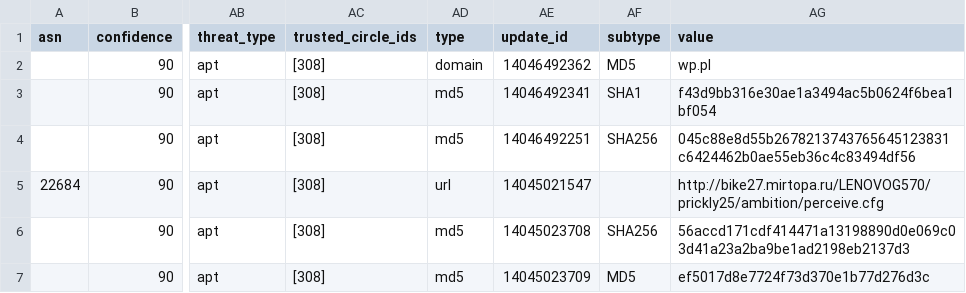
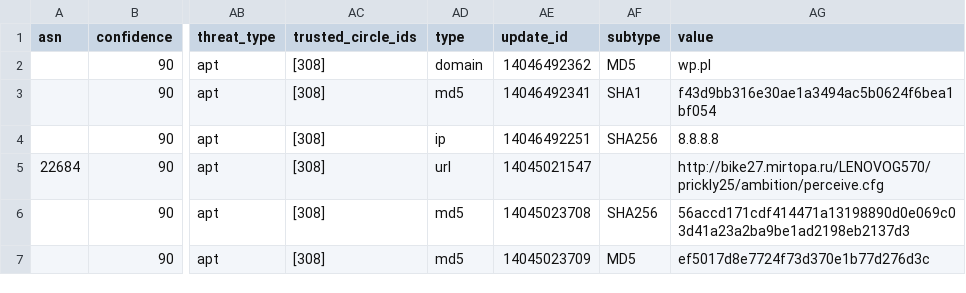
Before and after one commit to geodezjafan/Tomasz, a CSV file: custom2.csv, drawn as a sheet; only a part is shown, gaps mark what is left out; the diff names each change by its address in the sheet, - before the commit and + after, or states it on an @@ line.

Commit message:
Update custom2.csv

```diff
--- a/custom2.csv
+++ b/custom2.csv
-AD4 (type): md5
+AD4 (type): ip
-AG4 (value): 045c88e8d55b2678213743765645123831c6424462b0ae55eb36c4c83494df56
+AG4 (value): 8.8.8.8
```
